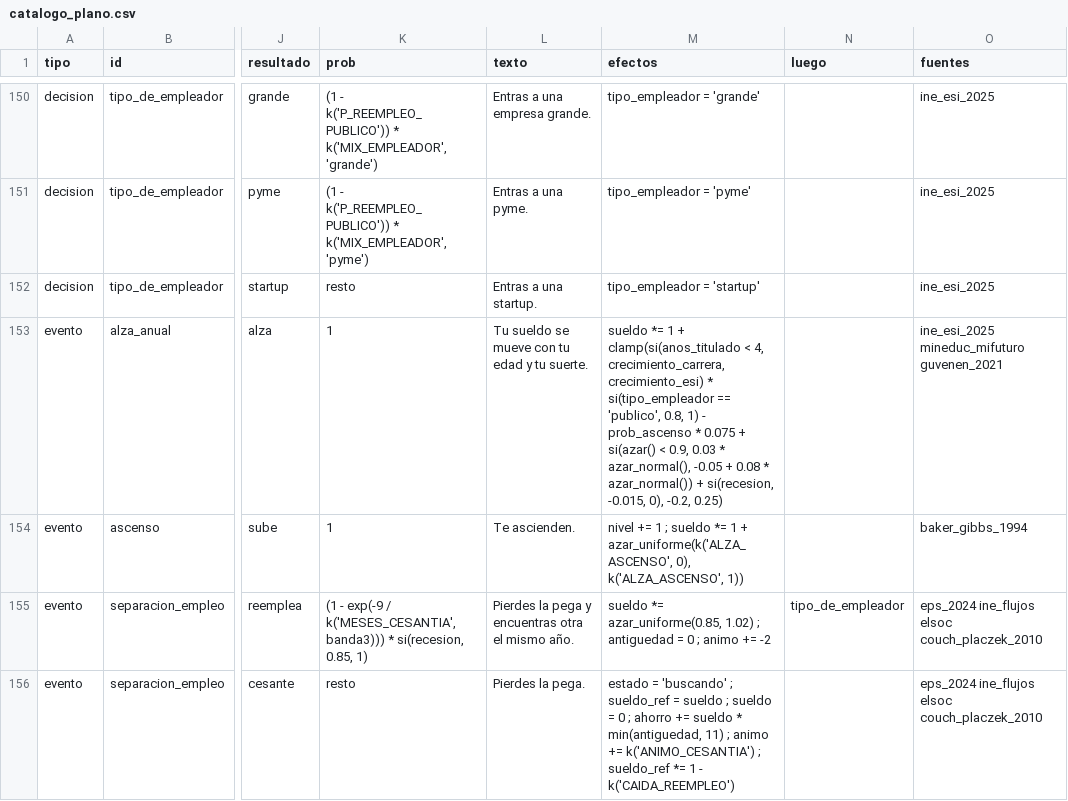
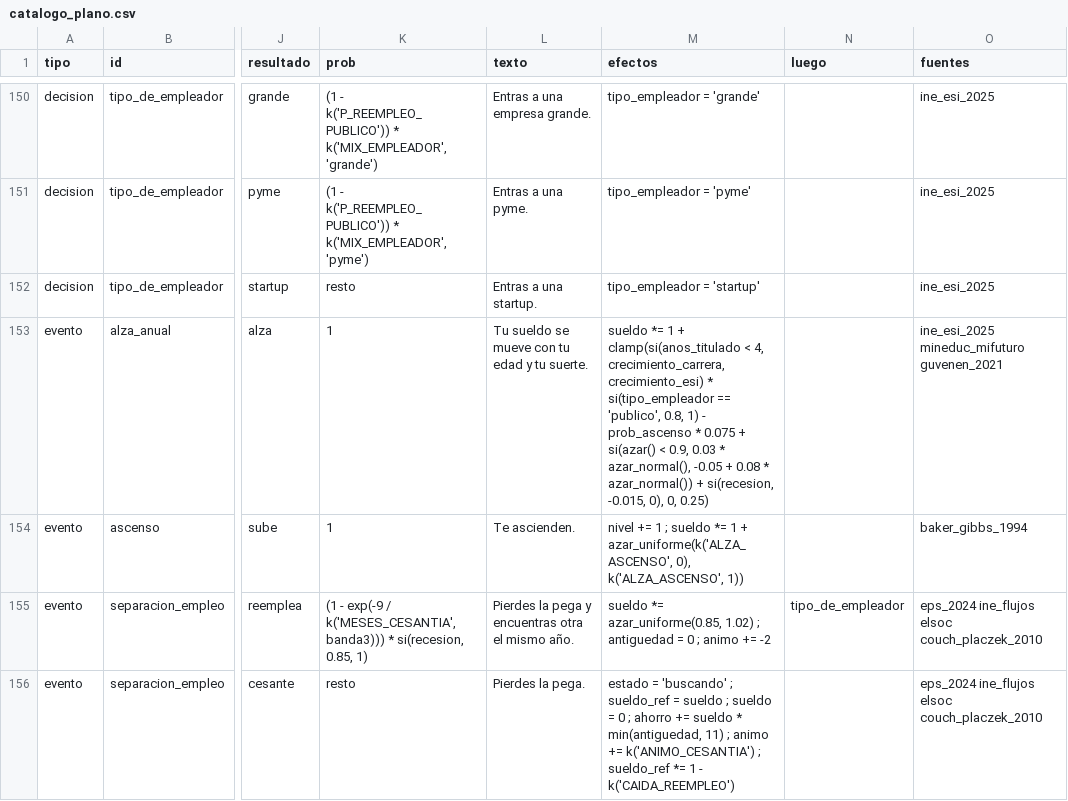
Before and after one commit to benitopalaciosm/biforkstrange, a CSV file: backend/simulador/catalogo_plano.csv, drawn as a sheet; only a part is shown, gaps mark what is left out; the diff names each change by its address in the sheet, - before the commit and + after, or states it on an @@ line.

```diff
--- a/backend/simulador/catalogo_plano.csv
+++ b/backend/simulador/catalogo_plano.csv
-M153 (efectos): …-0.015, 0), -0.2, 0.25)
+M153 (efectos): …-0.015, 0), 0, 0.25)
```
Also changed, not shown: 4 other files.
